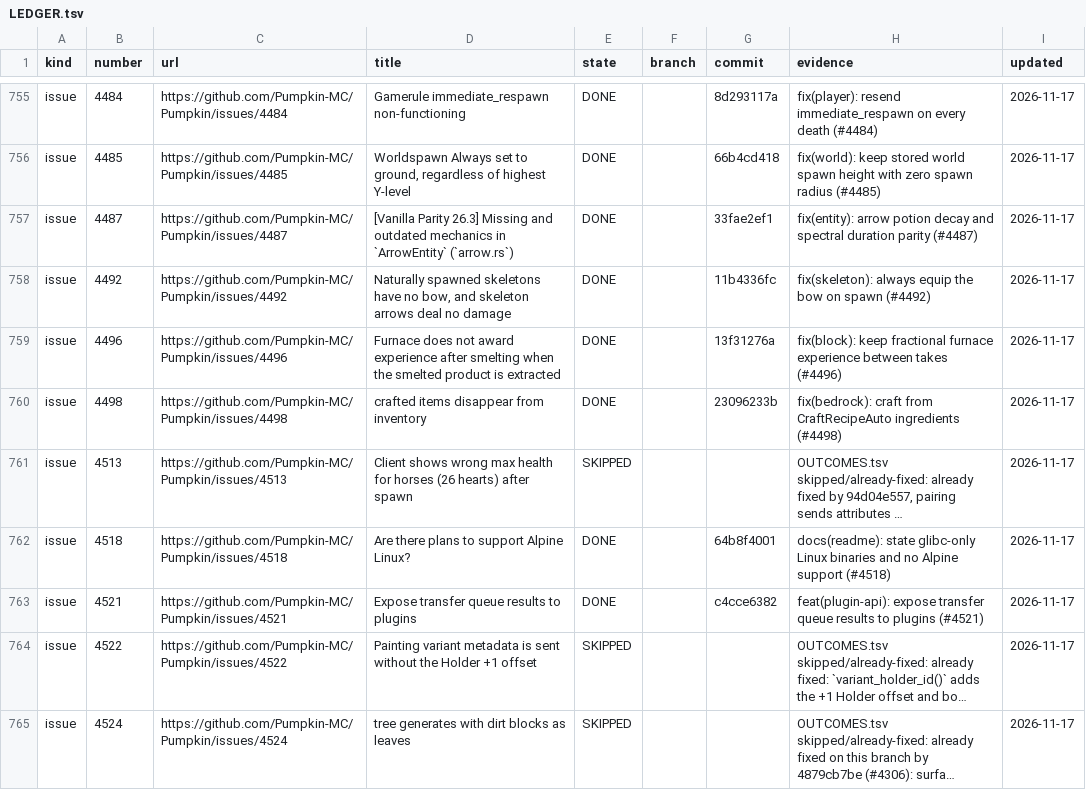
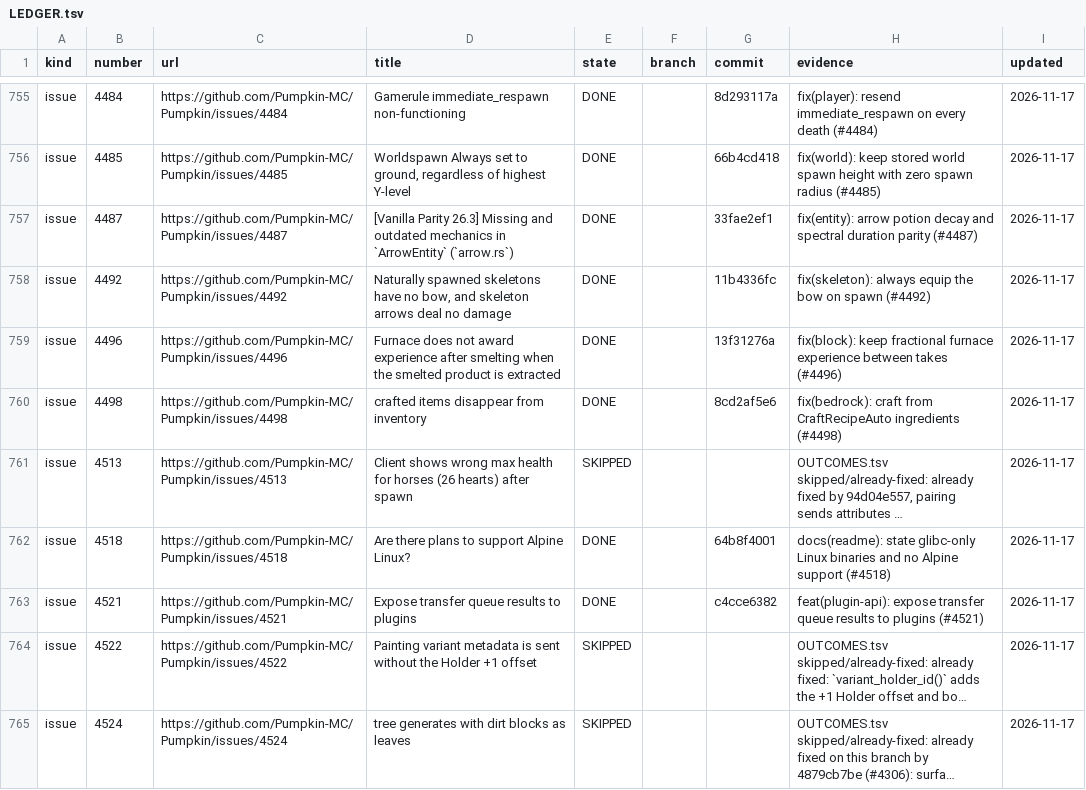
Before and after one commit to ArkFlame/Kabocha, a TSV file: docs/LEDGER.tsv, drawn as a sheet; only a part is shown, gaps mark what is left out; long unchanged cells end in …; the diff names each change by its address in the sheet, - before the commit and + after, or states it on an @@ line.

```diff
--- a/docs/LEDGER.tsv
+++ b/docs/LEDGER.tsv
-G760 (commit): 23096233b
+G760 (commit): 8cd2af5e6
```
Also changed, not shown: 1 other file.
